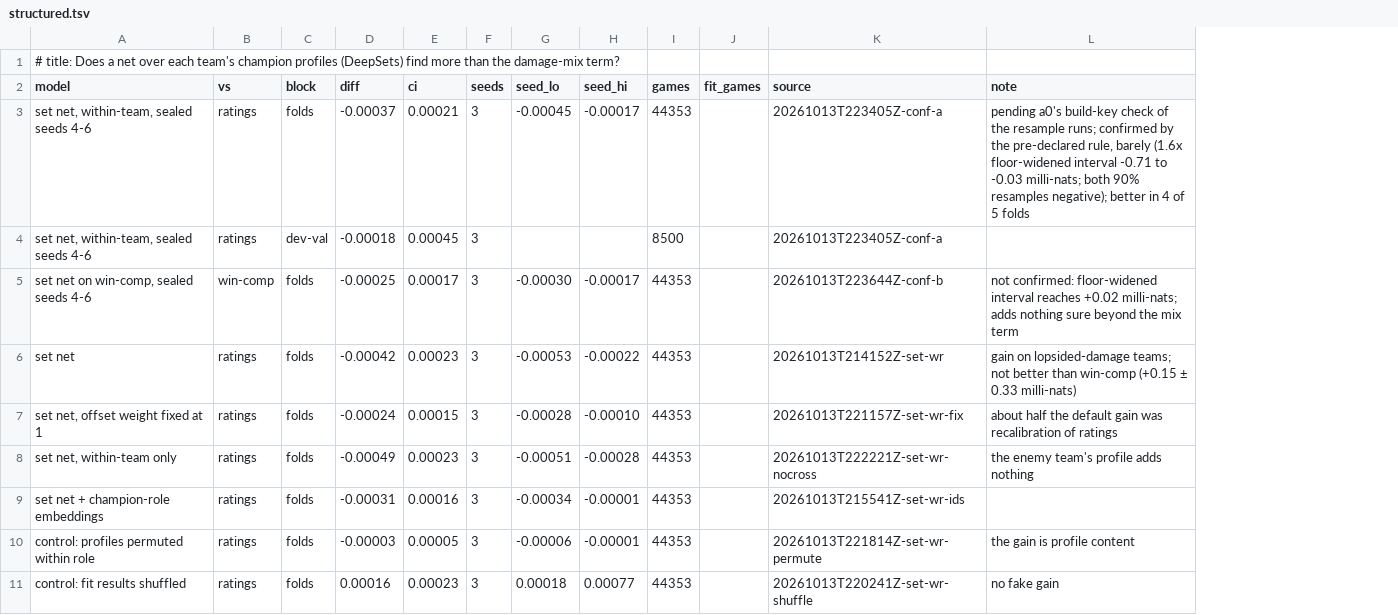
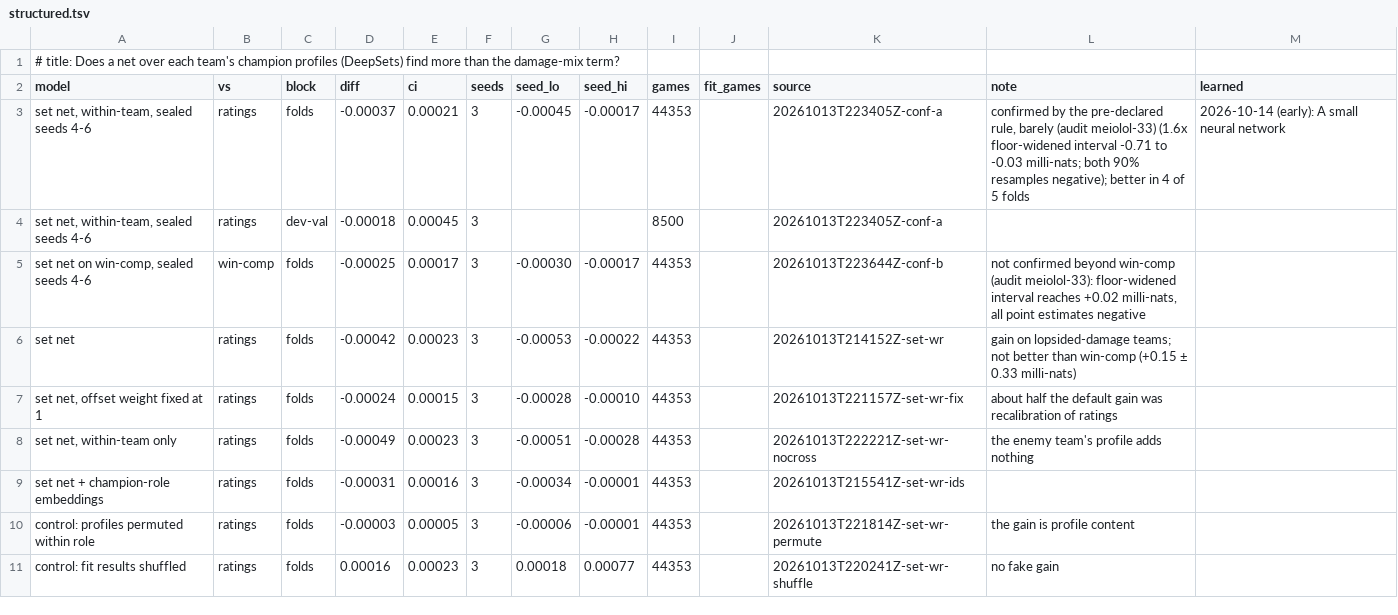
Before and after one commit to MeioNeiz/meiolol, a TSV file: docs/nn-results/structured.tsv, drawn as a sheet; the diff names each change by its address in the sheet, - before the commit and + after, or states it on an @@ line.

Commit message:
set net sealed confirmation audited (meiolol-33): within-team on ratings confirmed barely (-0.37 ± 0.21, honest size ~0.15-0.4 milli-nats), on win-comp not confirmed; all four resample binaries clean (a0); learned.md Win line (early); structured.tsv learned column

```diff
--- a/docs/nn-results/structured.tsv
+++ b/docs/nn-results/structured.tsv
+column M (learned), row 3: 2026-10-14 (early): A small neural network
-L3 (note): pending a0's build-key check of the resample runs; confirmed by the pre-declared rule, barely (1.6x floor-widened…
+L3 (note): confirmed by the pre-declared rule, barely (audit meiolol-33) (1.6x floor-widened…
-L5 (note): not confirmed: floor-widened interval reaches +0.02 milli-nats; adds nothing sure beyond the mix term
+L5 (note): not confirmed beyond win-comp (audit meiolol-33): floor-widened interval reaches +0.02 milli-nats, all point estimates negative
```
Also changed, not shown: 2 other files.
